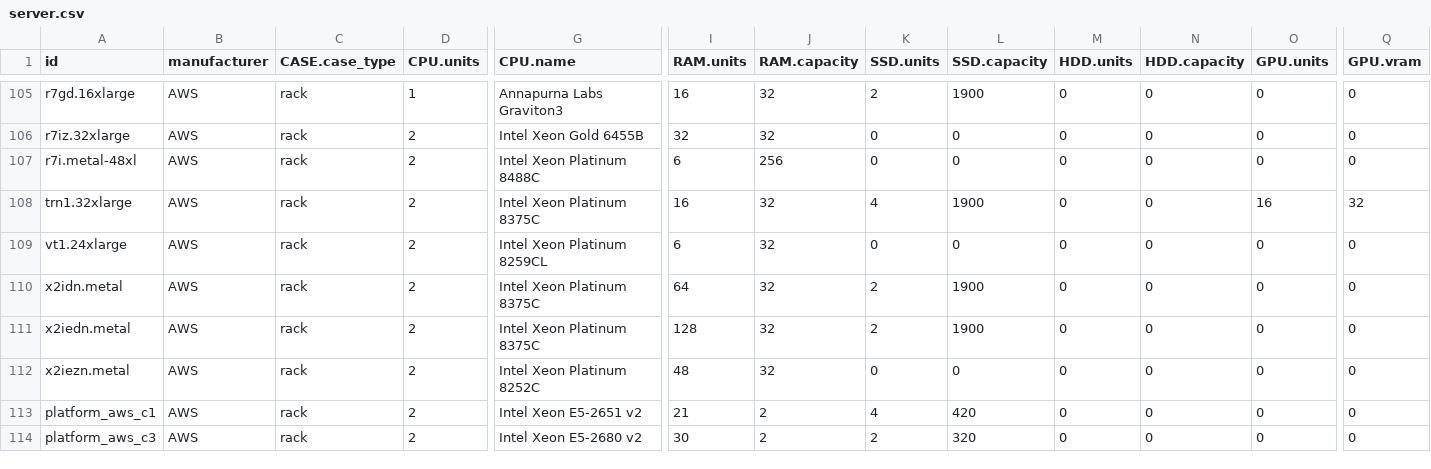
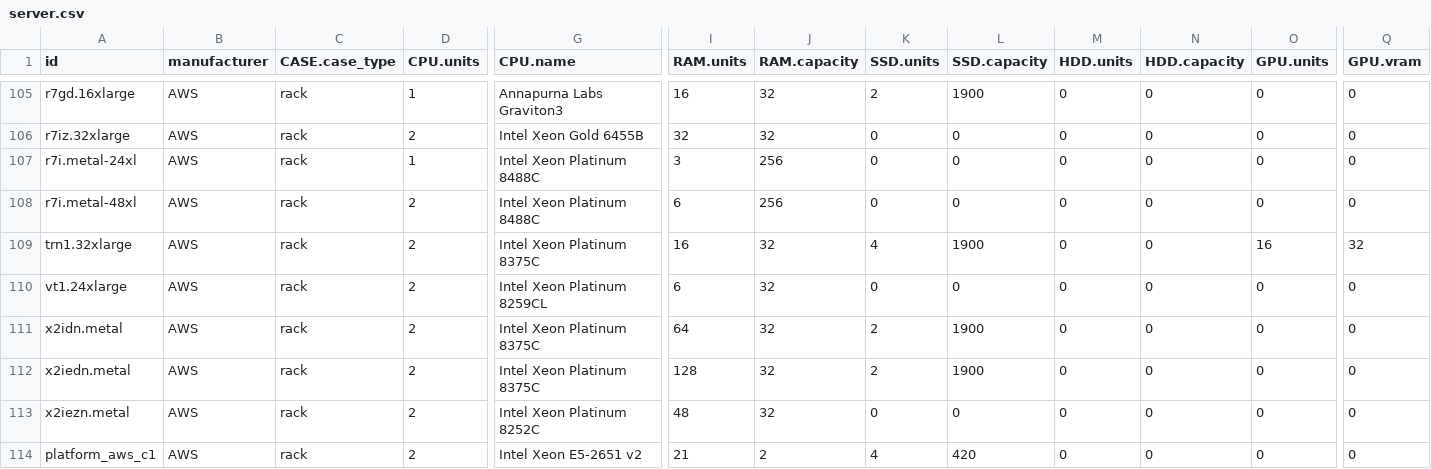
Before and after one commit to Boavizta/boaviztapi, a CSV file: boaviztapi/data/archetypes/server.csv, drawn as a sheet; only a part is shown, gaps mark what is left out; the shorter side is filled out with more unchanged rows; rows hold the shown columns only; the diff names each change by its address in the sheet, - before the commit and + after, or states it on an @@ line.

Commit message:
Add r7i.metal-24xl and r7i.metal-48xl instance types
Requested in review: both bare-metal sizes exist as instance types.
r7i.metal-48xl maps to the existing two-socket platform; r7i.metal-24xl
gets a single-socket platform row in server.csv (1 CPU, 768 GB),
following the same convention as the Graviton metal-24xl entries.
vCPU and memory per AWS instance documentation.

Relates to #554.

```diff
--- a/boaviztapi/data/archetypes/server.csv
+++ b/boaviztapi/data/archetypes/server.csv
+row 107: r7i.metal-24xl | AWS | rack | 1 | Intel Xeon Platinum 8488C | 3 | 256 | 0 | 0 | 0 | 0 | 0 | 0
```
Also changed, not shown: boaviztapi/data/archetypes/cloud/aws.csv.
